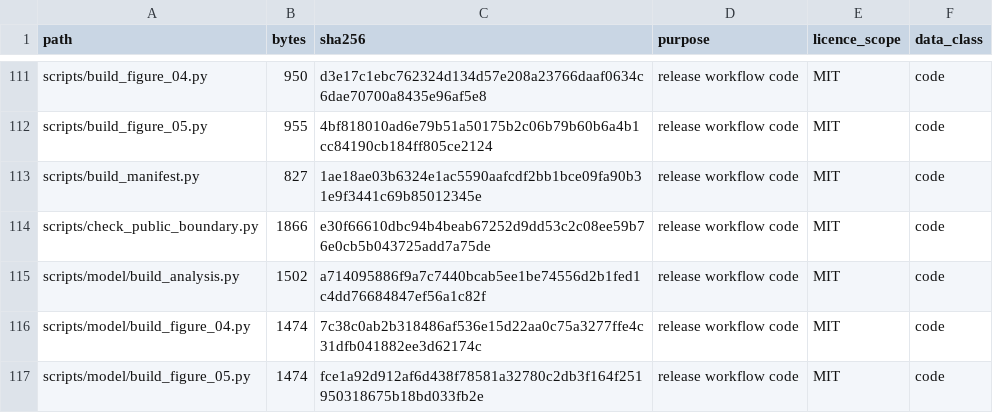
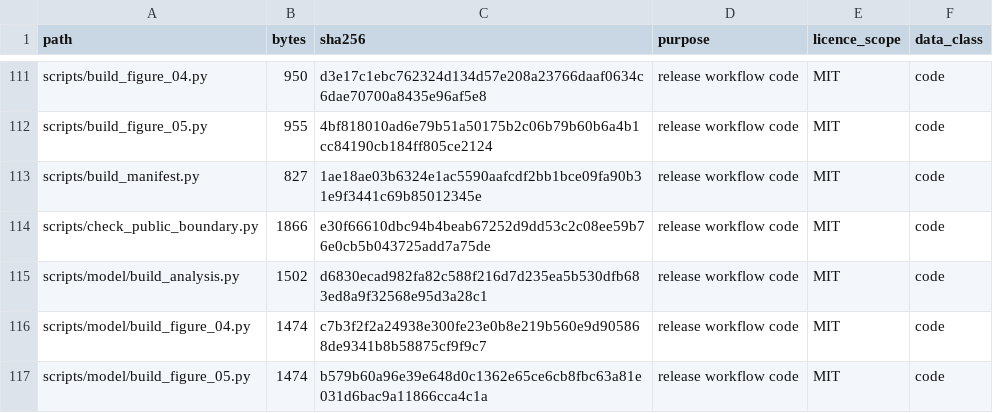
Before and after one commit to Chenzhongdaji/green-methanol-pipeline-reuse-public, a CSV file: FILE_MANIFEST.csv, drawn as a sheet; only a part is shown, gaps mark what is left out; the diff covers the shown part only.

Commit message:
chore: refresh final review manifests

```diff
--- a/FILE_MANIFEST.csv
+++ b/FILE_MANIFEST.csv
@@ -114,4 +114,4 @@ scripts/build_manifest.py,827,1ae18ae03b6324e1ac5590aafcdf2bb1bce09fa90b31e9f344
 scripts/check_public_boundary.py,1866,e30f66610dbc94b4beab67252d9dd53c2c08ee59b76e0cb5b043725add7a75de,release workflow code,MIT,code
-scripts/model/build_analysis.py,1502,a714095886f9a7c7440bcab5ee1be74556d2b1fed1c4dd76684847ef56a1c82f,release workflow code,MIT,code
-scripts/model/build_figure_04.py,1474,7c38c0ab2b318486af536e15d22aa0c75a3277ffe4c31dfb041882ee3d62174c,release workflow code,MIT,code
-scripts/model/build_figure_05.py,1474,fce1a92d912af6d438f78581a32780c2db3f164f251950318675b18bd033fb2e,release workflow code,MIT,code
+scripts/model/build_analysis.py,1502,d6830ecad982fa82c588f216d7d235ea5b530dfb683ed8a9f32568e95d3a28c1,release workflow code,MIT,code
+scripts/model/build_figure_04.py,1474,c7b3f2f2a24938e300fe23e0b8e219b560e9d905868de9341b8b58875cf9f9c7,release workflow code,MIT,code
+scripts/model/build_figure_05.py,1474,b579b60a96e39e648d0c1362e65ce6cb8fbc63a81e031d6bac9a11866cca4c1a,release workflow code,MIT,code
```
Also changed, not shown: 15 edited cells elsewhere in this file, 1 other file.
